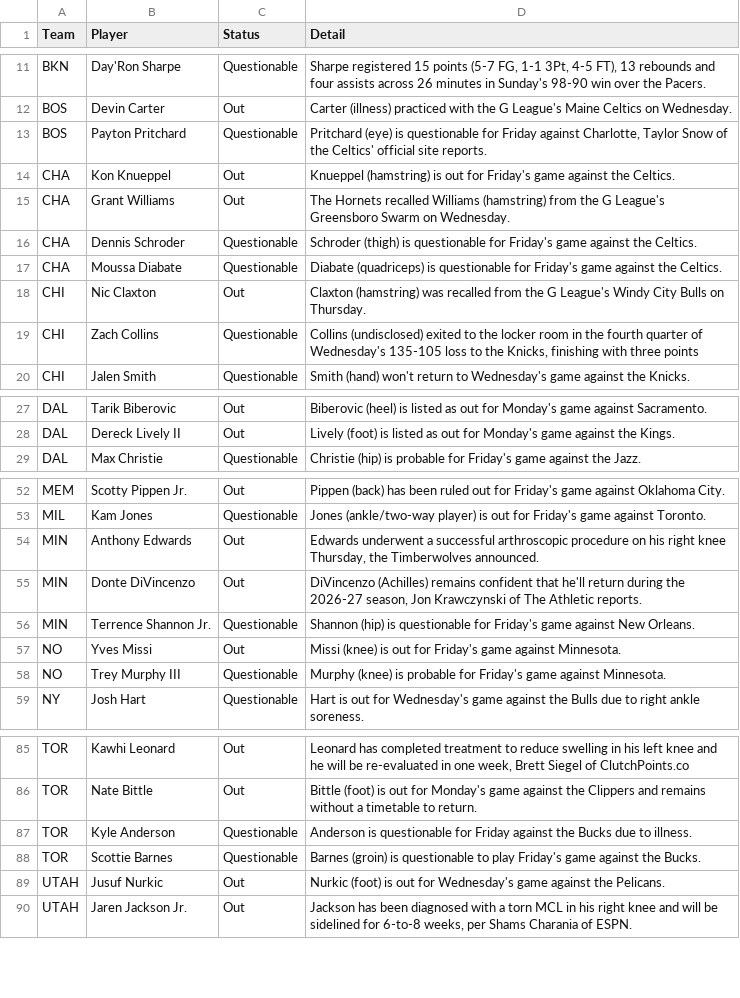
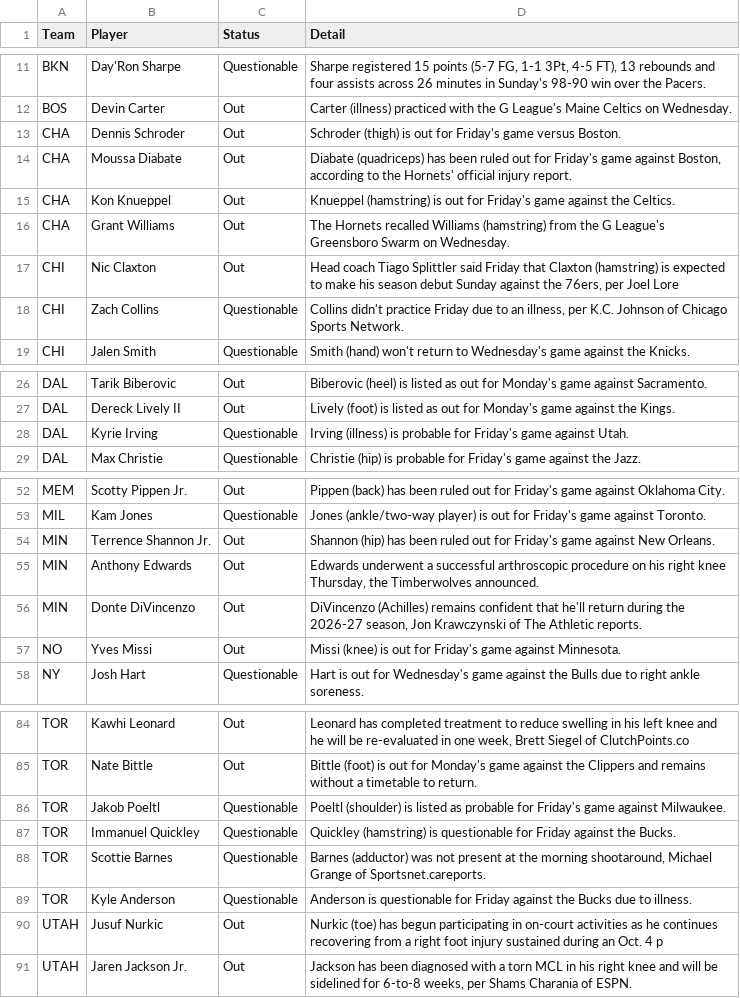
Before and after one commit to ECC370/stats, a CSV file: data/nba_injuries.csv, drawn as a sheet; only a part is shown, gaps mark what is left out.

```diff
--- a/data/nba_injuries.csv
+++ b/data/nba_injuries.csv
@@ -12,9 +12,8 @@ BKN,Day'Ron Sharpe,Questionable,"Sharpe registered 15 points (5-7 FG, 1-1 3Pt, 4
 BOS,Devin Carter,Out,Carter (illness) practiced with the G League's Maine Celtics on Wednesday.
-BOS,Payton Pritchard,Questionable,"Pritchard (eye) is questionable for Friday against Charlotte, Taylor Snow of the Celtics' official site reports."
+CHA,Dennis Schroder,Out,Schroder (thigh) is out for Friday's game versus Boston.
+CHA,Moussa Diabate,Out,"Diabate (quadriceps) has been ruled out for Friday's game against Boston, according to the Hornets' official injury report."
 CHA,Kon Knueppel,Out,Knueppel (hamstring) is out for Friday's game against the Celtics.
 CHA,Grant Williams,Out,The Hornets recalled Williams (hamstring) from the G League's Greensboro Swarm on Wednesday.
-CHA,Dennis Schroder,Questionable,Schroder (thigh) is questionable for Friday's game against the Celtics.
-CHA,Moussa Diabate,Questionable,Diabate (quadriceps) is questionable for Friday's game against the Celtics.
-CHI,Nic Claxton,Out,Claxton (hamstring) was recalled from the G League's Windy City Bulls on Thursday.
-CHI,Zach Collins,Questionable,"Collins (undisclosed) exited to the locker room in the fourth quarter of Wednesday's 135-105 loss to the Knicks, finishing with three points"
+CHI,Nic Claxton,Out,"Head coach Tiago Splittler said Friday that Claxton (hamstring) is expected to make his season debut Sunday against the 76ers, per Joel Lore"
+CHI,Zach Collins,Questionable,"Collins didn't practice Friday due to an illness, per K.C. Johnson of Chicago Sports Network."
 CHI,Jalen Smith,Questionable,Smith (hand) won't return to Wednesday's game against the Knicks.
@@ -28,2 +27,3 @@ DAL,Tarik Biberovic,Out,Biberovic (heel) is listed as out for Monday's game agai
 DAL,Dereck Lively II,Out,Lively (foot) is listed as out for Monday's game against the Kings.
+DAL,Kyrie Irving,Questionable,Irving (illness) is probable for Friday's game against Utah.
 DAL,Max Christie,Questionable,Christie (hip) is probable for Friday's game against the Jazz.
@@ -53,7 +53,6 @@ MEM,Scotty Pippen Jr.,Out,Pippen (back) has been ruled out for Friday's game aga
 MIL,Kam Jones,Questionable,Jones (ankle/two-way player) is out for Friday's game against Toronto.
+MIN,Terrence Shannon Jr.,Out,Shannon (hip) has been ruled out for Friday's game against New Orleans.
 MIN,Anthony Edwards,Out,"Edwards underwent a successful arthroscopic procedure on his right knee Thursday, the Timberwolves announced."
 MIN,Donte DiVincenzo,Out,"DiVincenzo (Achilles) remains confident that he'll return during the 2026-27 season, Jon Krawczynski of The Athletic reports."
-MIN,Terrence Shannon Jr.,Questionable,Shannon (hip) is questionable for Friday's game against New Orleans.
 NO,Yves Missi,Out,Missi (knee) is out for Friday's game against Minnesota.
-NO,Trey Murphy III,Questionable,Murphy (knee) is probable for Friday's game against Minnesota.
 NY,Josh Hart,Questionable,Hart is out for Wednesday's game against the Bulls due to right ankle soreness.
@@ -86,5 +85,7 @@ TOR,Kawhi Leonard,Out,"Leonard has completed treatment to reduce swelling in his
 TOR,Nate Bittle,Out,Bittle (foot) is out for Monday's game against the Clippers and remains without a timetable to return.
+TOR,Jakob Poeltl,Questionable,Poeltl (shoulder) is listed as probable for Friday's game against Milwaukee.
+TOR,Immanuel Quickley,Questionable,Quickley (hamstring) is questionable for Friday against the Bucks.
+TOR,Scottie Barnes,Questionable,"Barnes (adductor) was not present at the morning shootaround, Michael Grange of Sportsnet.careports."
 TOR,Kyle Anderson,Questionable,Anderson is questionable for Friday against the Bucks due to illness.
-TOR,Scottie Barnes,Questionable,Barnes (groin) is questionable to play Friday's game against the Bucks.
-UTAH,Jusuf Nurkic,Out,Nurkic (foot) is out for Wednesday's game against the Pelicans.
+UTAH,Jusuf Nurkic,Out,Nurkic (toe) has begun participating in on-court activities as he continues recovering from a right foot injury sustained during an Oct. 4 p
 UTAH,Jaren Jackson Jr.,Out,"Jackson has been diagnosed with a torn MCL in his right knee and will be sidelined for 6-to-8 weeks, per Shams Charania of ESPN."
```
Also changed, not shown: data/nba_safe.csv, data/nba_slate.csv, 8 other files.
